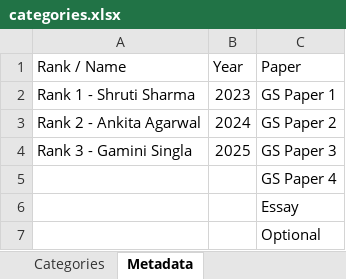
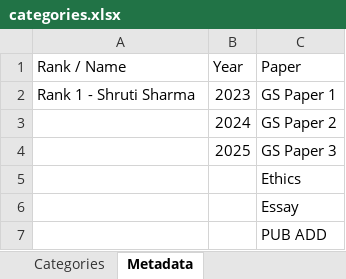
Before and after one commit to RONESIRVI/MentorOS, an Excel workbook: Quote_Bank_Resources_Manager/categories.xlsx, sheet Metadata, drawn as a sheet; values as stored, in another font and other column widths than the file's, no borders; the diff names each change by its address in the sheet, - before the commit and + after, or states it on an @@ line.

```diff
--- a/Quote_Bank_Resources_Manager/categories.xlsx (sheet Metadata)
+++ b/Quote_Bank_Resources_Manager/categories.xlsx (sheet Metadata)
-A3 (Rank / Name): Rank 2 - Ankita Agarwal
+A3 (Rank / Name): (empty)
-A4 (Rank / Name): Rank 3 - Gamini Singla
+A4 (Rank / Name): (empty)
-C5 (Paper): GS Paper 4
+C5 (Paper): Ethics
-C7 (Paper): Optional
+C7 (Paper): PUB ADD
```
Also changed, not shown: sheet Categories, 5 other files.
